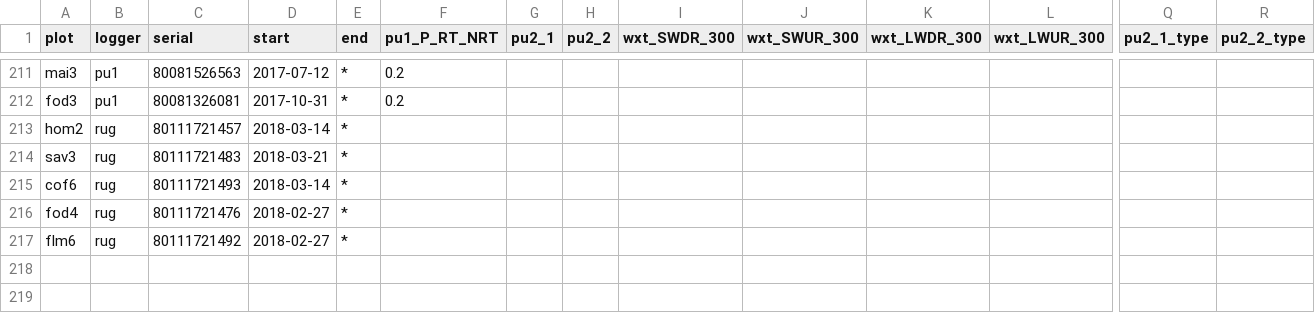
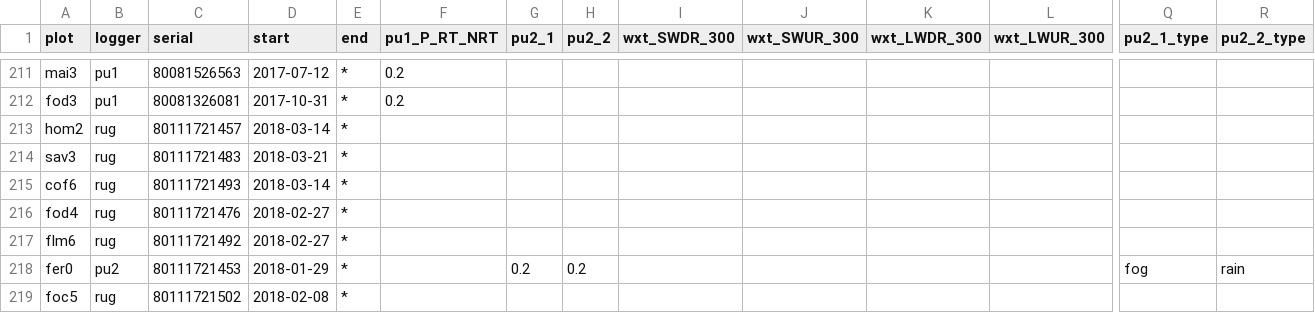
Before and after one commit to environmentalinformatics-marburg/tubedb, a CSV file: config/ki/station_inventory.csv, drawn as a sheet; only a part is shown, gaps mark what is left out; rows hold the shown columns only; the diff names each change by its address in the sheet, - before the commit and + after, or states it on an @@ line.

Commit message:
ki config added entry for fer0,pu2,80111721453,2018-01-29 and foc5,rug,80111721502,2018-02-08

```diff
--- a/config/ki/station_inventory.csv
+++ b/config/ki/station_inventory.csv
+row 218: fer0 | pu2 | 80111721453 | 2018-01-29 | * |  | 0.2 | 0.2 |  |  |  |  | fog | rain
+row 219: foc5 | rug | 80111721502 | 2018-02-08 | *
```
Also changed, not shown: 3 other files.
